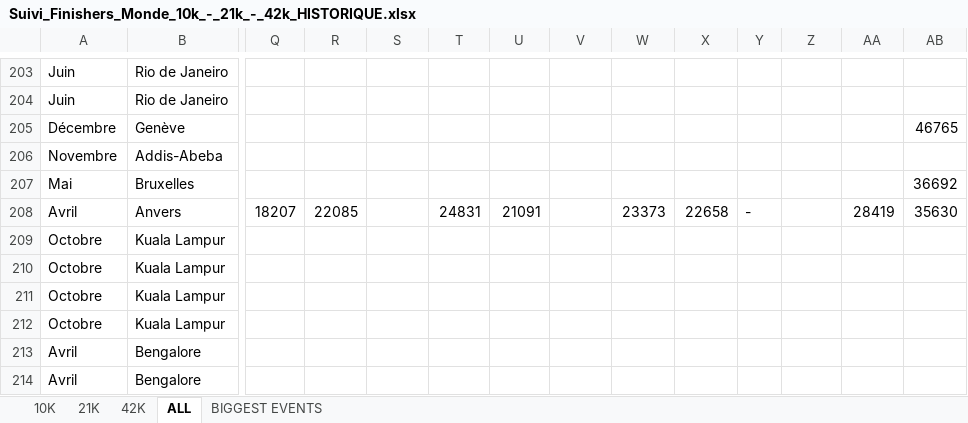
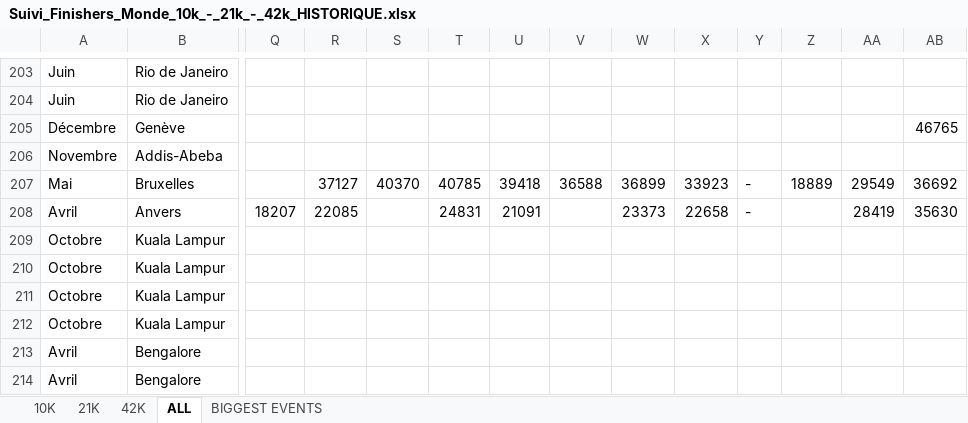
Before and after one commit to mathbrn/datapace-dashboard, an Excel workbook: Suivi_Finishers_Monde_10k_-_21k_-_42k_HISTORIQUE.xlsx, sheet ALL, drawn as a sheet; only a part is shown, gaps mark what is left out; values as stored, in another font and other column widths than the file's, no borders; the diff names each change by its address in the sheet, - before the commit and + after, or states it on an @@ line.

```diff
--- a/Suivi_Finishers_Monde_10k_-_21k_-_42k_HISTORIQUE.xlsx (sheet ALL)
+++ b/Suivi_Finishers_Monde_10k_-_21k_-_42k_HISTORIQUE.xlsx (sheet ALL)
-R207: (empty)
+R207: 37127
-S207: (empty)
+S207: 40370
-T207: (empty)
+T207: 40785
-U207: (empty)
+U207: 39418
-V207: (empty)
+V207: 36588
-W207: (empty)
+W207: 36899
-X207: (empty)
+X207: 33923
-Y207: (empty)
+Y207: -
-Z207: (empty)
+Z207: 18889
-AA207: (empty)
+AA207: 29549
```
Also changed, not shown: Chronos_Vainqueurs.xlsx, 3 other files.
